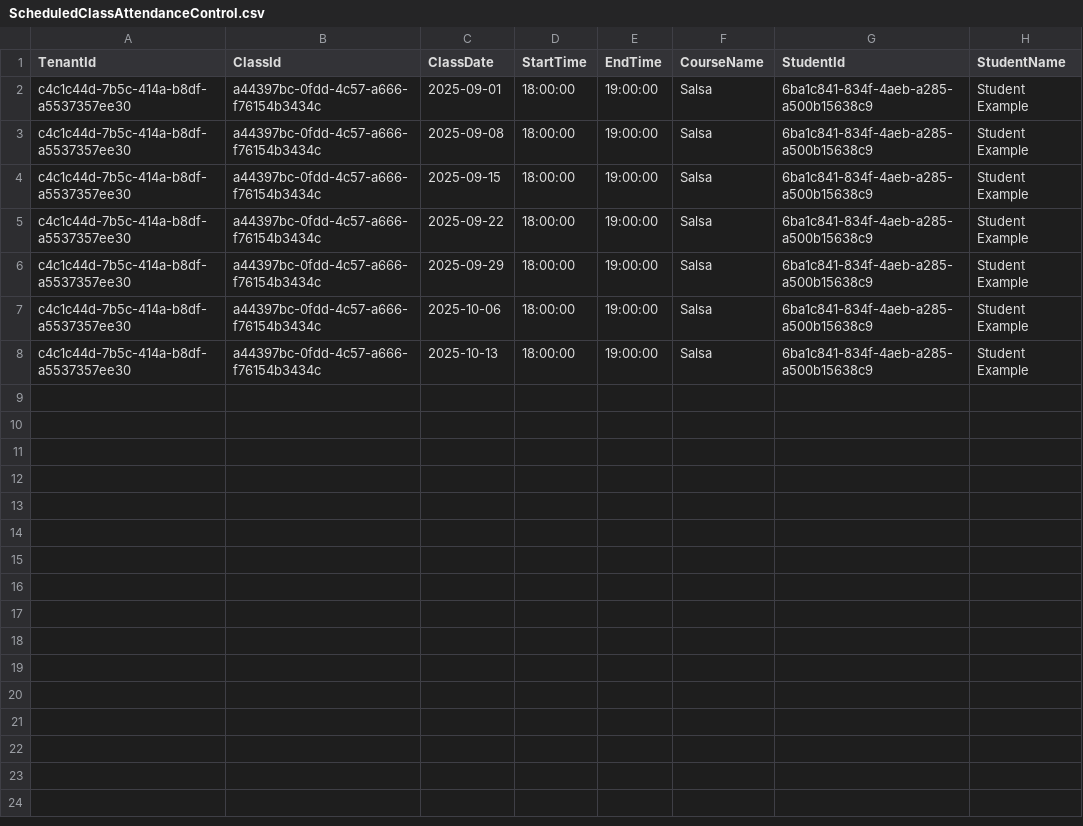
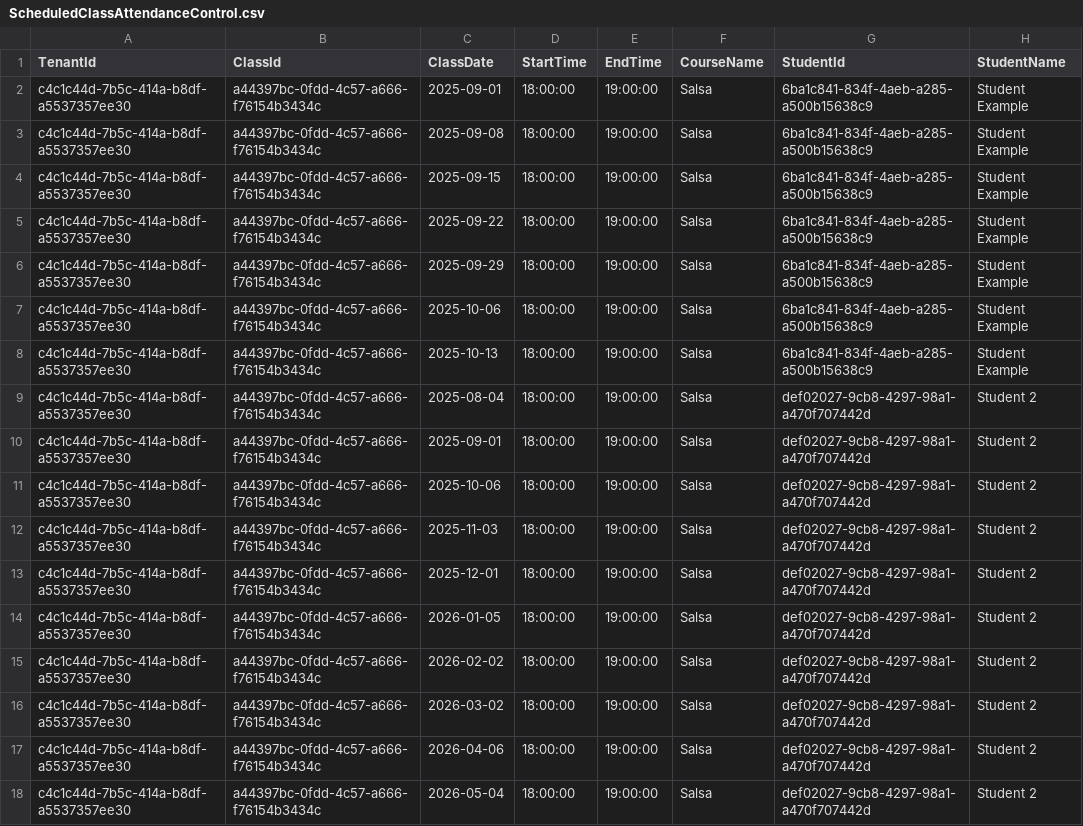
Before and after one commit to JCarlosHidalgo/DAMA, a CSV file: infrastructure/seeding/attendance/ScheduledClassAttendanceControl.csv, drawn as a sheet.

Commit message:
chore(seeding): enrich dev fixtures for Student and Admin analytics
Seed richer data so the new dashboards render meaningful charts, focused
on the existing entities (admin Juan Carlos Hidalgo Sosa, Client Example
tenant, Teacher Example, Student 2).

Payment: add SuccessQrPayment, FailedQrPayment (Expired and CallbackError),
PendingQrPayment and SuccessSubscriptionPayment fixtures plus their
injectors, wired into DBInjector. Student 2 gets paid/failed/expired/pending
QRs across months (spend, status breakdown, overdue); the tenant gets
monthly subscription payments across tiers (admin revenue total/timeline/
by-tier).

Auth: move the tenant from tier 0 to an active tier 3 so the tier-distribution
chart is populated and tier-3 student reports are reachable.

Attendance: give Student 2 monthly attendance and a non-zero balance, and
enable seeding for the attendance service.

Make SEED_DB a single env-sourced toggle (defaults to false) read from the
env file instead of being hardcoded per service in compose.dev.yaml; document
it in .env.example.

```diff
--- a/infrastructure/seeding/attendance/ScheduledClassAttendanceControl.csv
+++ b/infrastructure/seeding/attendance/ScheduledClassAttendanceControl.csv
@@ -8 +8,11 @@ c4c1c44d-7b5c-414a-b8df-a5537357ee30,a44397bc-0fdd-4c57-a666-f76154b3434c,2025-1
 c4c1c44d-7b5c-414a-b8df-a5537357ee30,a44397bc-0fdd-4c57-a666-f76154b3434c,2025-10-13,18:00:00,19:00:00,Salsa,6ba1c841-834f-4aeb-a285-a500b15638c9,Student Example
+c4c1c44d-7b5c-414a-b8df-a5537357ee30,a44397bc-0fdd-4c57-a666-f76154b3434c,2025-08-04,18:00:00,19:00:00,Salsa,def02027-9cb8-4297-98a1-a470f707442d,Student 2
+c4c1c44d-7b5c-414a-b8df-a5537357ee30,a44397bc-0fdd-4c57-a666-f76154b3434c,2025-09-01,18:00:00,19:00:00,Salsa,def02027-9cb8-4297-98a1-a470f707442d,Student 2
+c4c1c44d-7b5c-414a-b8df-a5537357ee30,a44397bc-0fdd-4c57-a666-f76154b3434c,2025-10-06,18:00:00,19:00:00,Salsa,def02027-9cb8-4297-98a1-a470f707442d,Student 2
+c4c1c44d-7b5c-414a-b8df-a5537357ee30,a44397bc-0fdd-4c57-a666-f76154b3434c,2025-11-03,18:00:00,19:00:00,Salsa,def02027-9cb8-4297-98a1-a470f707442d,Student 2
+c4c1c44d-7b5c-414a-b8df-a5537357ee30,a44397bc-0fdd-4c57-a666-f76154b3434c,2025-12-01,18:00:00,19:00:00,Salsa,def02027-9cb8-4297-98a1-a470f707442d,Student 2
+c4c1c44d-7b5c-414a-b8df-a5537357ee30,a44397bc-0fdd-4c57-a666-f76154b3434c,2026-01-05,18:00:00,19:00:00,Salsa,def02027-9cb8-4297-98a1-a470f707442d,Student 2
+c4c1c44d-7b5c-414a-b8df-a5537357ee30,a44397bc-0fdd-4c57-a666-f76154b3434c,2026-02-02,18:00:00,19:00:00,Salsa,def02027-9cb8-4297-98a1-a470f707442d,Student 2
+c4c1c44d-7b5c-414a-b8df-a5537357ee30,a44397bc-0fdd-4c57-a666-f76154b3434c,2026-03-02,18:00:00,19:00:00,Salsa,def02027-9cb8-4297-98a1-a470f707442d,Student 2
+c4c1c44d-7b5c-414a-b8df-a5537357ee30,a44397bc-0fdd-4c57-a666-f76154b3434c,2026-04-06,18:00:00,19:00:00,Salsa,def02027-9cb8-4297-98a1-a470f707442d,Student 2
+c4c1c44d-7b5c-414a-b8df-a5537357ee30,a44397bc-0fdd-4c57-a666-f76154b3434c,2026-05-04,18:00:00,19:00:00,Salsa,def02027-9cb8-4297-98a1-a470f707442d,Student 2
```
Also changed, not shown: infrastructure/seeding/attendance/StudentRemainClasses.csv, 12 other files.
